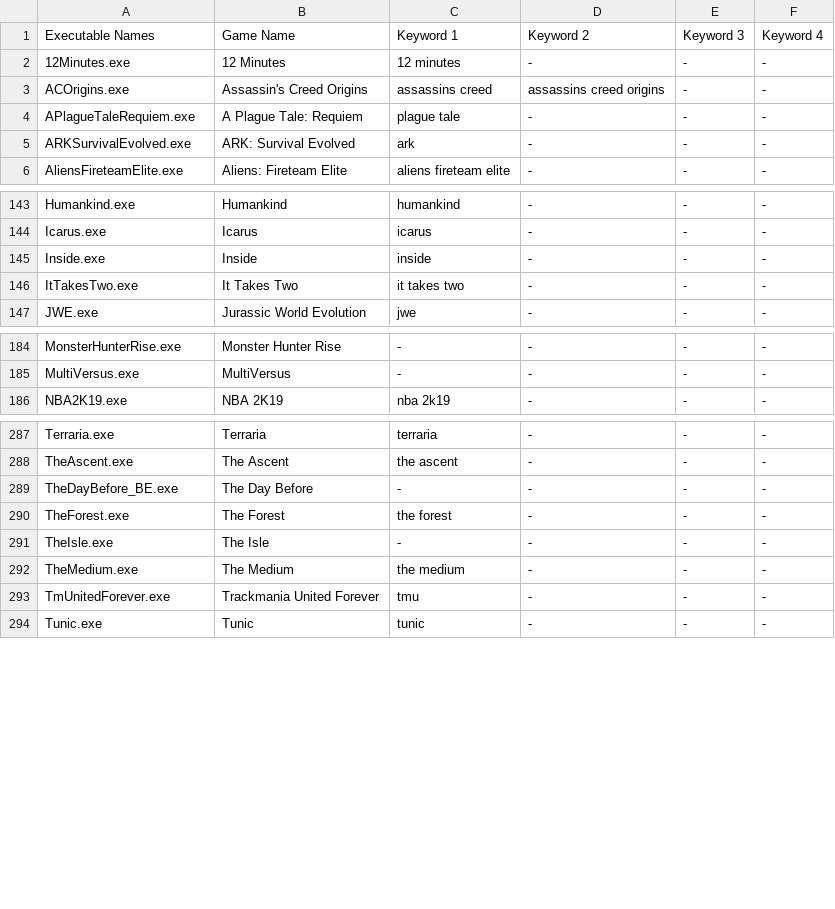
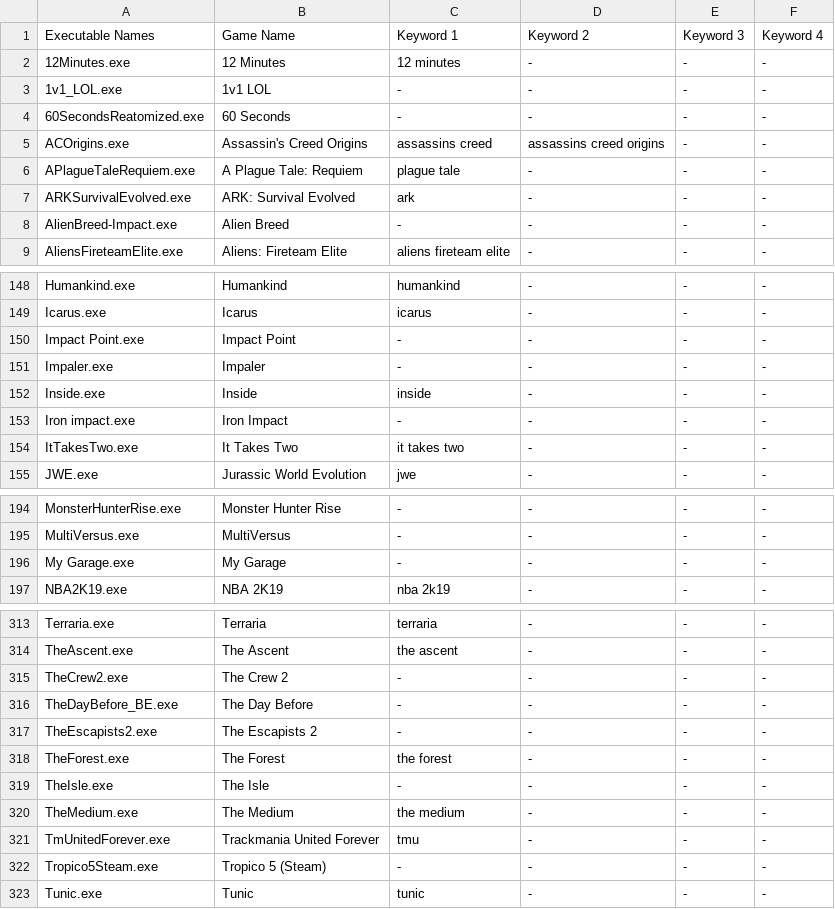
Before and after one commit to phaticusthiccy/Telegram-Activity, a CSV file: games/games.csv, drawn as a sheet; only a part is shown, gaps mark what is left out; the diff covers the shown part only; the diff names each change by its address in the sheet, - before the commit and + after, or states it on an @@ line.

```diff
--- a/games/games.csv
+++ b/games/games.csv
+row 3: 1v1_LOL.exe | 1v1 LOL | - | - | - | -
+row 4: 60SecondsReatomized.exe | 60 Seconds | - | - | - | -
+row 8: AlienBreed-Impact.exe | Alien Breed | - | - | - | -
+row 150: Impact Point.exe | Impact Point | - | - | - | -
+row 151: Impaler.exe | Impaler | - | - | - | -
+row 153: Iron impact.exe | Iron Impact | - | - | - | -
+row 196: My Garage.exe | My Garage | - | - | - | -
+row 315: TheCrew2.exe | The Crew 2 | - | - | - | -
+row 317: TheEscapists2.exe | The Escapists 2 | - | - | - | -
+row 322: Tropico5Steam.exe | Tropico 5 (Steam) | - | - | - | -
```
Also changed, not shown: 23 added rows elsewhere in this file, games/games_linux.csv, 1 other file.
